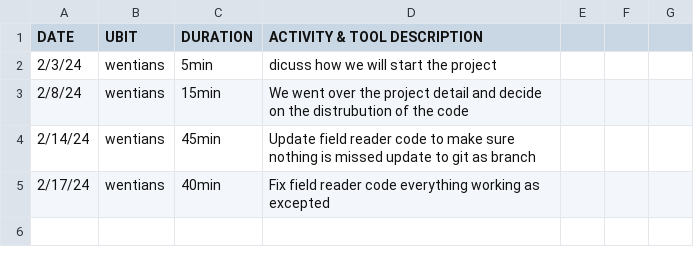
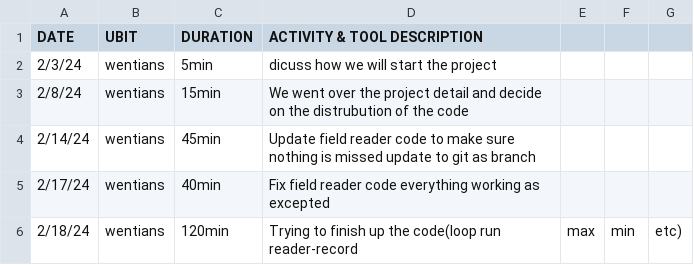
Before and after one commit to benben46/csv, a CSV file: wentians.csv, drawn as a sheet; the diff names each change by its address in the sheet, - before the commit and + after, or states it on an @@ line.

Commit message:
Update wentians.csv

```diff
--- a/wentians.csv
+++ b/wentians.csv
+row 6: 2/18/24 | wentians | 120min | Trying to finish up the code(loop run reader-record | max | min | etc)
```
